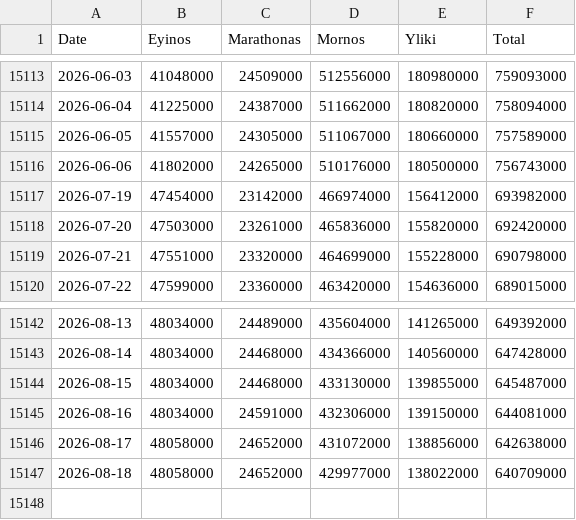
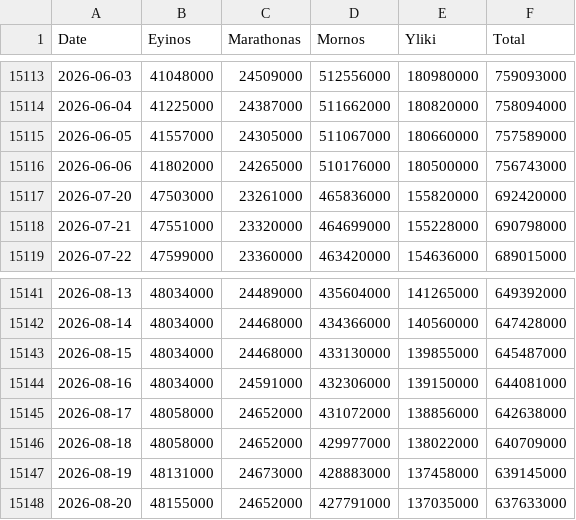
Before and after one commit to iMEdD-Lab/eydap_water_reserves, a CSV file: water_reserves_latest.csv, drawn as a sheet; only a part is shown, gaps mark what is left out; removed rows and columns are numbered as before the commit, all else as after; the diff names each change by its address in the sheet, - before the commit and + after, or states it on an @@ line.

```diff
--- a/water_reserves_latest.csv
+++ b/water_reserves_latest.csv
-row 15117: 2026-07-19 | 47454000 | 23142000 | 466974000 | 156412000 | 693982000
+row 15147: 2026-08-19 | 48131000 | 24673000 | 428883000 | 137458000 | 639145000
+row 15148: 2026-08-20 | 48155000 | 24652000 | 427791000 | 137035000 | 637633000
```
Also changed, not shown: latest_day_compare.csv.
